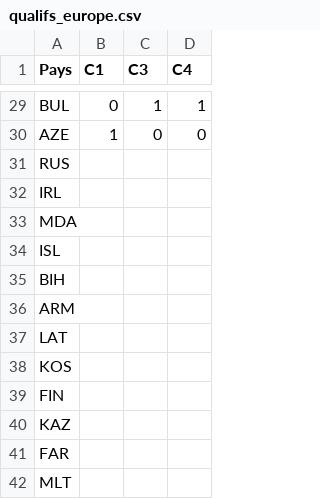
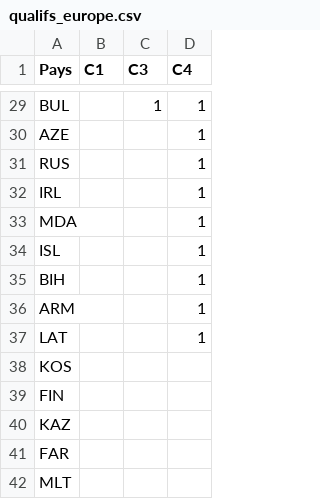
Before and after one commit to vin100zz/fmastra, a CSV file: data/qualifs_europe.csv, drawn as a sheet; only a part is shown, gaps mark what is left out; the diff covers the shown part only; the diff names each change by its address in the sheet, - before the commit and + after, or states it on an @@ line.

```diff
--- a/data/qualifs_europe.csv
+++ b/data/qualifs_europe.csv
-B29 (C1): 0
+B29 (C1): (empty)
-B30 (C1): 1
+B30 (C1): (empty)
-C30 (C3): 0
+C30 (C3): (empty)
-D30 (C4): 0
+D30 (C4): 1
-D31:D37 (C4): (empty)
+D31:D37 (C4): 1
```
Also changed, not shown: 44 edited cells elsewhere in this file.
